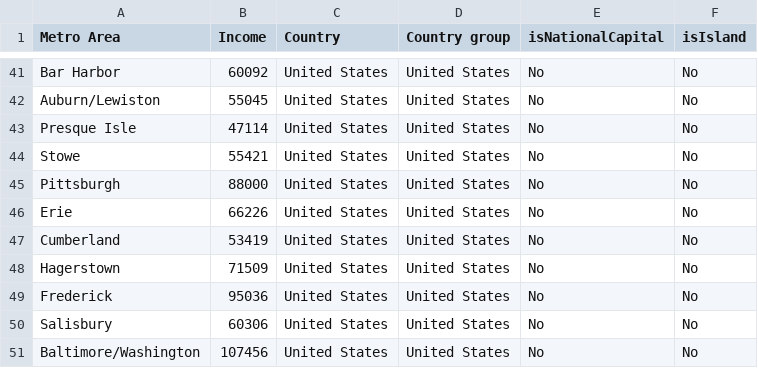
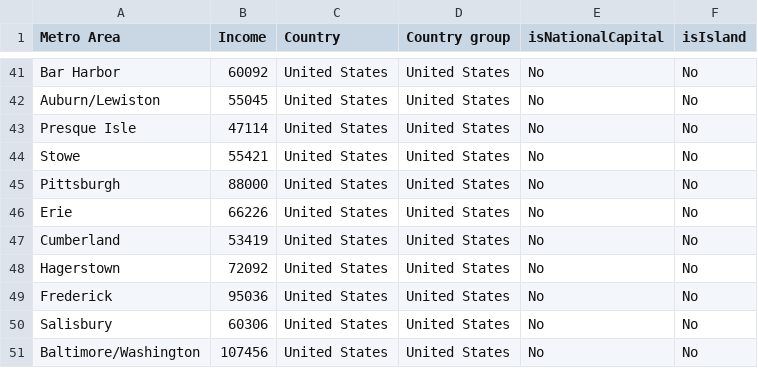
Before and after one commit to johnbrussell/airline-game, a CSV file: data/metro_areas.csv, drawn as a sheet; only a part is shown, gaps mark what is left out.

```diff
--- a/data/metro_areas.csv
+++ b/data/metro_areas.csv
@@ -47,3 +47,3 @@ Erie,66226,United States,United States,No,No
 Cumberland,53419,United States,United States,No,No
-Hagerstown,71509,United States,United States,No,No
+Hagerstown,72092,United States,United States,No,No
 Frederick,95036,United States,United States,No,No
```
Also changed, not shown: data/airports.csv, data/populations.csv, 1 other file.
